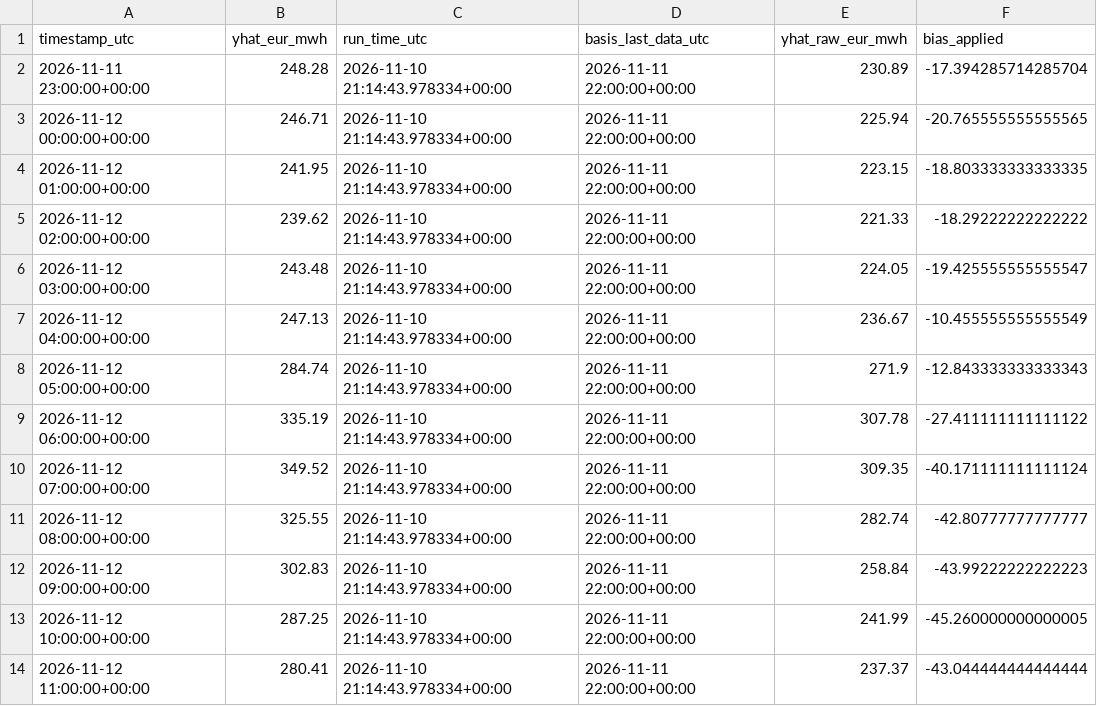
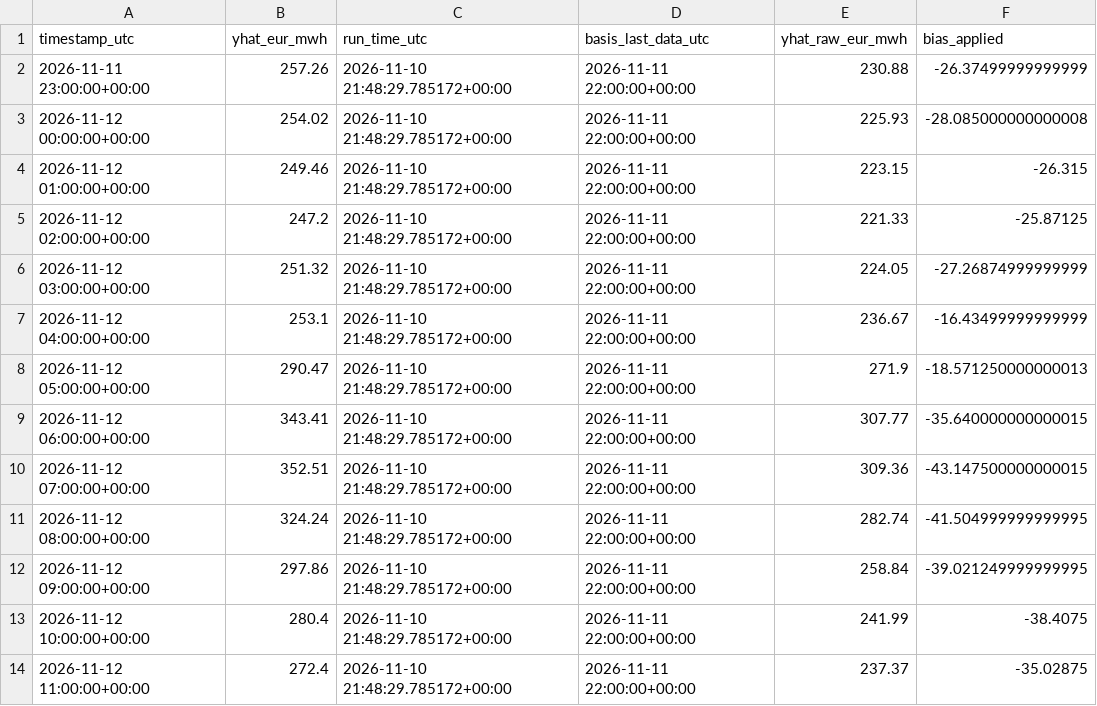
Before and after one commit to AZFARHAD24511/germany-electricity-price-forecast, a CSV file: outputs/forecasts/forecast_2026-11-10.csv, drawn as a sheet; only a part is shown; the diff covers the shown part only.

Commit message:
chore: daily forecast update

```diff
--- a/outputs/forecasts/forecast_2026-11-10.csv
+++ b/outputs/forecasts/forecast_2026-11-10.csv
@@ -1,14 +1,14 @@
 timestamp_utc,yhat_eur_mwh,run_time_utc,basis_last_data_utc,yhat_raw_eur_mwh,bias_applied
-2026-11-11 23:00:00+00:00,248.28,2026-11-10 21:14:43.978334+00:00,2026-11-11 22:00:00+00:00,230.89,-17.394285714285704
-2026-11-12 00:00:00+00:00,246.71,2026-11-10 21:14:43.978334+00:00,2026-11-11 22:00:00+00:00,225.94,-20.765555555555565
-2026-11-12 01:00:00+00:00,241.95,2026-11-10 21:14:43.978334+00:00,2026-11-11 22:00:00+00:00,223.15,-18.803333333333335
-2026-11-12 02:00:00+00:00,239.62,2026-11-10 21:14:43.978334+00:00,2026-11-11 22:00:00+00:00,221.33,-18.29222222222222
-2026-11-12 03:00:00+00:00,243.48,2026-11-10 21:14:43.978334+00:00,2026-11-11 22:00:00+00:00,224.05,-19.425555555555547
-2026-11-12 04:00:00+00:00,247.13,2026-11-10 21:14:43.978334+00:00,2026-11-11 22:00:00+00:00,236.67,-10.455555555555549
-2026-11-12 05:00:00+00:00,284.74,2026-11-10 21:14:43.978334+00:00,2026-11-11 22:00:00+00:00,271.9,-12.843333333333343
-2026-11-12 06:00:00+00:00,335.19,2026-11-10 21:14:43.978334+00:00,2026-11-11 22:00:00+00:00,307.78,-27.411111111111122
-2026-11-12 07:00:00+00:00,349.52,2026-11-10 21:14:43.978334+00:00,2026-11-11 22:00:00+00:00,309.35,-40.171111111111124
-2026-11-12 08:00:00+00:00,325.55,2026-11-10 21:14:43.978334+00:00,2026-11-11 22:00:00+00:00,282.74,-42.80777777777777
-2026-11-12 09:00:00+00:00,302.83,2026-11-10 21:14:43.978334+00:00,2026-11-11 22:00:00+00:00,258.84,-43.99222222222223
-2026-11-12 10:00:00+00:00,287.25,2026-11-10 21:14:43.978334+00:00,2026-11-11 22:00:00+00:00,241.99,-45.260000000000005
-2026-11-12 11:00:00+00:00,280.41,2026-11-10 21:14:43.978334+00:00,2026-11-11 22:00:00+00:00,237.37,-43.044444444444444
+2026-11-11 23:00:00+00:00,257.26,2026-11-10 21:48:29.785172+00:00,2026-11-11 22:00:00+00:00,230.88,-26.37499999999999
+2026-11-12 00:00:00+00:00,254.02,2026-11-10 21:48:29.785172+00:00,2026-11-11 22:00:00+00:00,225.93,-28.085000000000008
+2026-11-12 01:00:00+00:00,249.46,2026-11-10 21:48:29.785172+00:00,2026-11-11 22:00:00+00:00,223.15,-26.315
+2026-11-12 02:00:00+00:00,247.2,2026-11-10 21:48:29.785172+00:00,2026-11-11 22:00:00+00:00,221.33,-25.87125
+2026-11-12 03:00:00+00:00,251.32,2026-11-10 21:48:29.785172+00:00,2026-11-11 22:00:00+00:00,224.05,-27.26874999999999
+2026-11-12 04:00:00+00:00,253.1,2026-11-10 21:48:29.785172+00:00,2026-11-11 22:00:00+00:00,236.67,-16.43499999999999
+2026-11-12 05:00:00+00:00,290.47,2026-11-10 21:48:29.785172+00:00,2026-11-11 22:00:00+00:00,271.9,-18.571250000000013
+2026-11-12 06:00:00+00:00,343.41,2026-11-10 21:48:29.785172+00:00,2026-11-11 22:00:00+00:00,307.77,-35.640000000000015
+2026-11-12 07:00:00+00:00,352.51,2026-11-10 21:48:29.785172+00:00,2026-11-11 22:00:00+00:00,309.36,-43.147500000000015
+2026-11-12 08:00:00+00:00,324.24,2026-11-10 21:48:29.785172+00:00,2026-11-11 22:00:00+00:00,282.74,-41.504999999999995
+2026-11-12 09:00:00+00:00,297.86,2026-11-10 21:48:29.785172+00:00,2026-11-11 22:00:00+00:00,258.84,-39.021249999999995
+2026-11-12 10:00:00+00:00,280.4,2026-11-10 21:48:29.785172+00:00,2026-11-11 22:00:00+00:00,241.99,-38.4075
+2026-11-12 11:00:00+00:00,272.4,2026-11-10 21:48:29.785172+00:00,2026-11-11 22:00:00+00:00,237.37,-35.02875
```
Also changed, not shown: 36 edited cells elsewhere in this file, 2 other files.
